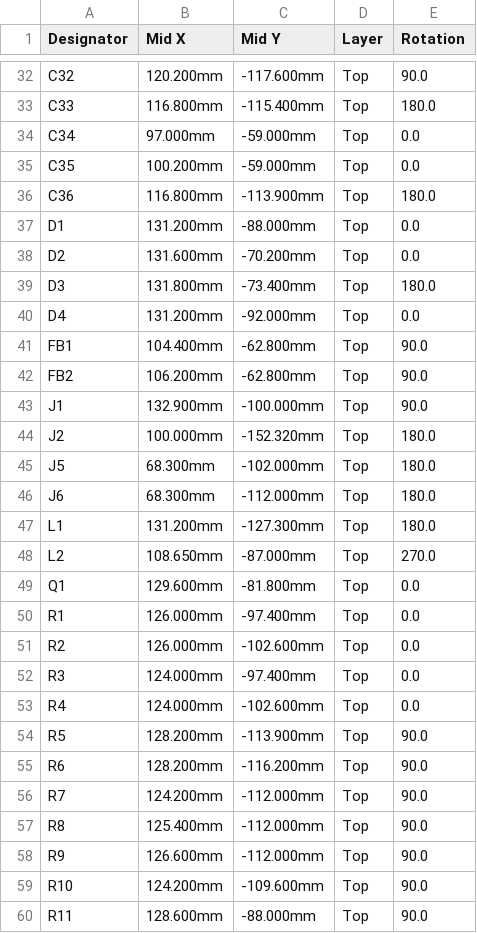
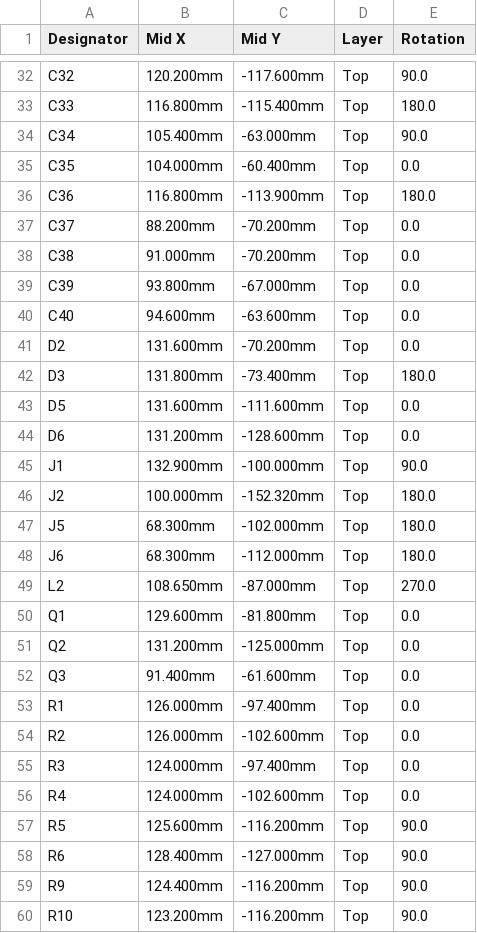
Before and after one commit to alex-berliner/mega_blastoise, a CSV file: hardware/ref_design/board/fab/battler_cpl_jlc.csv, drawn as a sheet; only a part is shown, gaps mark what is left out; the diff covers the shown part only.

```diff
--- a/hardware/ref_design/board/fab/battler_cpl_jlc.csv
+++ b/hardware/ref_design/board/fab/battler_cpl_jlc.csv
@@ -33,11 +33,13 @@ C32,120.200mm,-117.600mm,Top,90.0
 C33,116.800mm,-115.400mm,Top,180.0
-C34,97.000mm,-59.000mm,Top,0.0
-C35,100.200mm,-59.000mm,Top,0.0
+C34,105.400mm,-63.000mm,Top,90.0
+C35,104.000mm,-60.400mm,Top,0.0
 C36,116.800mm,-113.900mm,Top,180.0
-D1,131.200mm,-88.000mm,Top,0.0
+C37,88.200mm,-70.200mm,Top,0.0
+C38,91.000mm,-70.200mm,Top,0.0
+C39,93.800mm,-67.000mm,Top,0.0
+C40,94.600mm,-63.600mm,Top,0.0
 D2,131.600mm,-70.200mm,Top,0.0
 D3,131.800mm,-73.400mm,Top,180.0
-D4,131.200mm,-92.000mm,Top,0.0
-FB1,104.400mm,-62.800mm,Top,90.0
-FB2,106.200mm,-62.800mm,Top,90.0
+D5,131.600mm,-111.600mm,Top,0.0
+D6,131.200mm,-128.600mm,Top,0.0
 J1,132.900mm,-100.000mm,Top,90.0
@@ -46,5 +48,6 @@ J5,68.300mm,-102.000mm,Top,180.0
 J6,68.300mm,-112.000mm,Top,180.0
-L1,131.200mm,-127.300mm,Top,180.0
 L2,108.650mm,-87.000mm,Top,270.0
 Q1,129.600mm,-81.800mm,Top,0.0
+Q2,131.200mm,-125.000mm,Top,0.0
+Q3,91.400mm,-61.600mm,Top,0.0
 R1,126.000mm,-97.400mm,Top,0.0
@@ -53,8 +56,5 @@ R3,124.000mm,-97.400mm,Top,0.0
 R4,124.000mm,-102.600mm,Top,0.0
-R5,128.200mm,-113.900mm,Top,90.0
-R6,128.200mm,-116.200mm,Top,90.0
-R7,124.200mm,-112.000mm,Top,90.0
-R8,125.400mm,-112.000mm,Top,90.0
-R9,126.600mm,-112.000mm,Top,90.0
-R10,124.200mm,-109.600mm,Top,90.0
-R11,128.600mm,-88.000mm,Top,90.0
+R5,125.600mm,-116.200mm,Top,90.0
+R6,128.400mm,-127.000mm,Top,90.0
+R9,124.400mm,-116.200mm,Top,90.0
+R10,123.200mm,-116.200mm,Top,90.0
```
Also changed, not shown: 5 added rows, 6 removed rows and 25 edited cells elsewhere in this file, hardware/ref_design/board/fab/battler_bom_jlc.csv, 58 other files.
